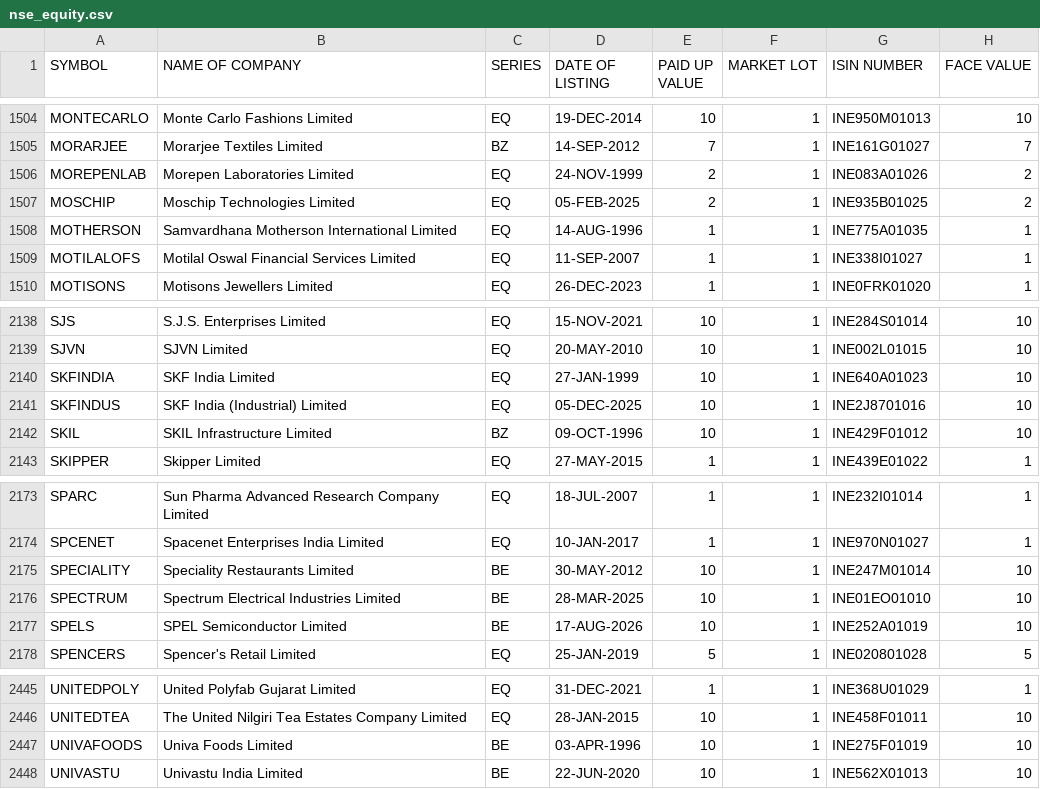
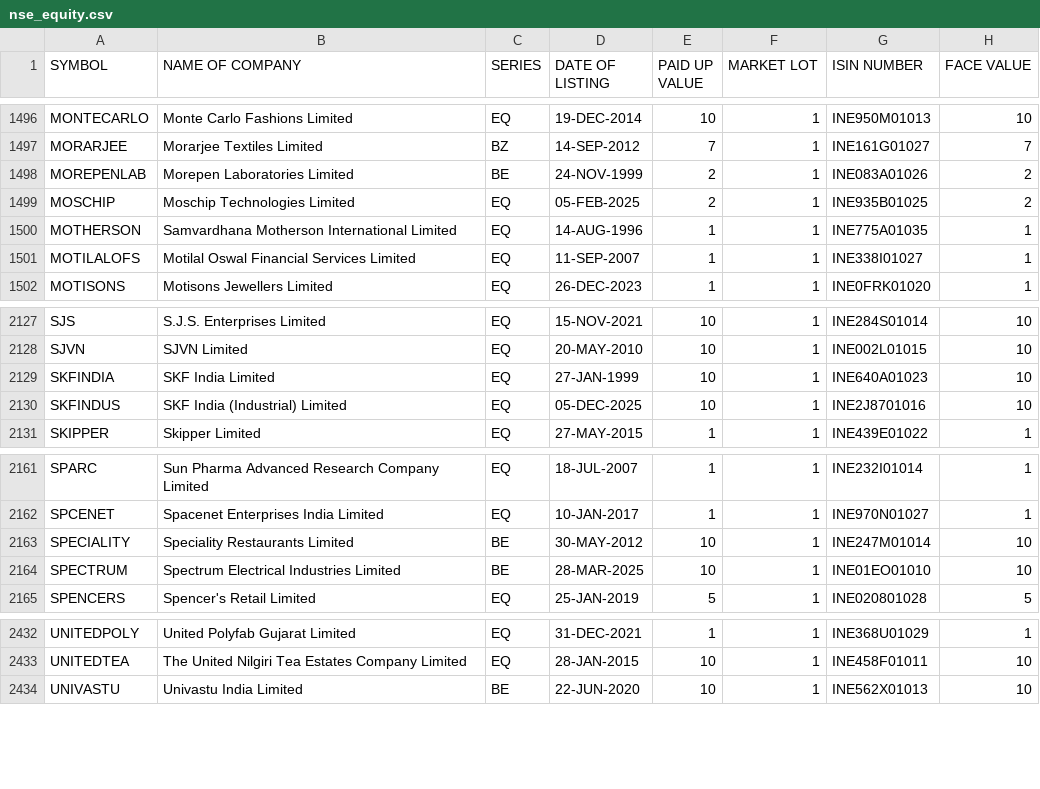
Before and after one commit to udhayaka86/nse-stock-intelligence, a CSV file: data/nse_equity.csv, drawn as a sheet; only a part is shown, gaps mark what is left out; the diff covers the shown part only.

```diff
--- a/data/nse_equity.csv
+++ b/data/nse_equity.csv
@@ -1505,3 +1497,3 @@ MONTECARLO,Monte Carlo Fashions Limited,EQ,19-DEC-2014,10,1,INE950M01013,10
 MORARJEE,Morarjee Textiles Limited,BZ,14-SEP-2012,7,1,INE161G01027,7
-MOREPENLAB,Morepen Laboratories Limited,EQ,24-NOV-1999,2,1,INE083A01026,2
+MOREPENLAB,Morepen Laboratories Limited,BE,24-NOV-1999,2,1,INE083A01026,2
 MOSCHIP,Moschip Technologies Limited,EQ,05-FEB-2025,2,1,INE935B01025,2
@@ -2141,3 +2130,2 @@ SKFINDIA,SKF India Limited,EQ,27-JAN-1999,10,1,INE640A01023,10
 SKFINDUS,SKF India (Industrial) Limited,EQ,05-DEC-2025,10,1,INE2J8701016,10
-SKIL,SKIL Infrastructure Limited,BZ,09-OCT-1996,10,1,INE429F01012,10
 SKIPPER,Skipper Limited,EQ,27-MAY-2015,1,1,INE439E01022,1
@@ -2176,3 +2164,2 @@ SPECIALITY,Speciality Restaurants Limited,BE,30-MAY-2012,10,1,INE247M01014,10
 SPECTRUM,Spectrum Electrical Industries Limited,BE,28-MAR-2025,10,1,INE01EO01010,10
-SPELS,SPEL Semiconductor Limited,BE,17-AUG-2026,10,1,INE252A01019,10
 SPENCERS,Spencer's Retail Limited,EQ,25-JAN-2019,5,1,INE020801028,5
@@ -2446,3 +2433,2 @@ UNITEDPOLY,United Polyfab Gujarat Limited,EQ,31-DEC-2021,1,1,INE368U01029,1
 UNITEDTEA,The United Nilgiri Tea Estates Company Limited,EQ,28-JAN-2015,10,1,INE458F01011,10
-UNIVAFOODS,Univa Foods Limited,BE,03-APR-1996,10,1,INE275F01019,10
 UNIVASTU,Univastu India Limited,BE,22-JUN-2020,10,1,INE562X01013,10
```
Also changed, not shown: 11 removed rows elsewhere in this file.
